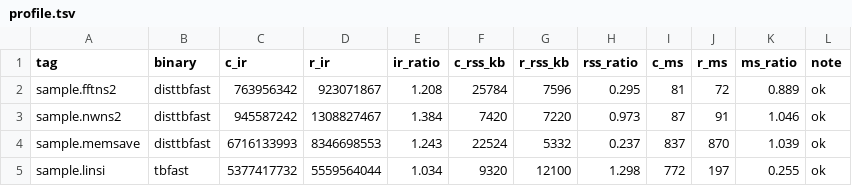
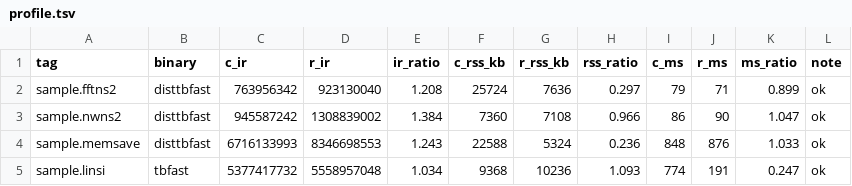
Before and after one commit to Provolut/mafft-oxide, a TSV file: rust/bench/profile.tsv, drawn as a sheet; only a part is shown; the diff covers the shown part only.

```diff
--- a/rust/bench/profile.tsv
+++ b/rust/bench/profile.tsv
@@ -1,5 +1,5 @@
 tag	binary	c_ir	r_ir	ir_ratio	c_rss_kb	r_rss_kb	rss_ratio	c_ms	r_ms	ms_ratio	note
-sample.fftns2	disttbfast	763956342	923071867	1.208	25784	7596	0.295	81	72	0.889	ok
-sample.nwns2	disttbfast	945587242	1308827467	1.384	7420	7220	0.973	87	91	1.046	ok
-sample.memsave	disttbfast	6716133993	8346698553	1.243	22524	5332	0.237	837	870	1.039	ok
-sample.linsi	tbfast	5377417732	5559564044	1.034	9320	12100	1.298	772	197	0.255	ok
+sample.fftns2	disttbfast	763956342	923130040	1.208	25724	7636	0.297	79	71	0.899	ok
+sample.nwns2	disttbfast	945587242	1308839002	1.384	7360	7108	0.966	86	90	1.047	ok
+sample.memsave	disttbfast	6716133993	8346698553	1.243	22588	5324	0.236	848	876	1.033	ok
+sample.linsi	tbfast	5377417732	5558957048	1.034	9368	10236	1.093	774	191	0.247	ok
```
Also changed, not shown: 20 edited cells elsewhere in this file, 7 other files.
